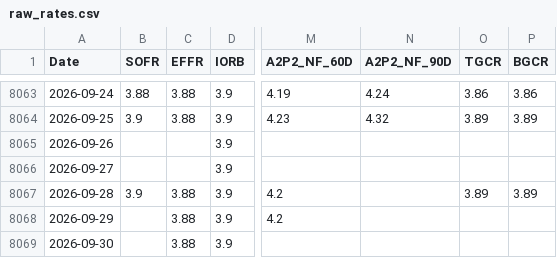
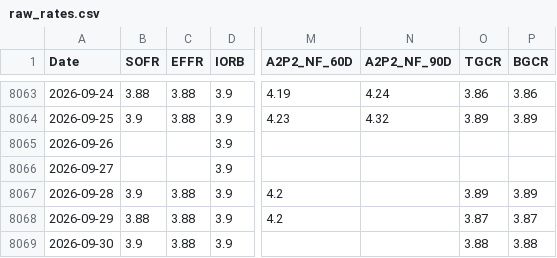
Before and after one commit to YieldShock13/U.S.-Funding-Conditions, a CSV file: data/raw_rates.csv, drawn as a sheet; only a part is shown, gaps mark what is left out; the diff names each change by its address in the sheet, - before the commit and + after, or states it on an @@ line.

```diff
--- a/data/raw_rates.csv
+++ b/data/raw_rates.csv
-B8068 (SOFR): (empty)
+B8068 (SOFR): 3.88
-O8068 (TGCR): (empty)
+O8068 (TGCR): 3.87
-P8068 (BGCR): (empty)
+P8068 (BGCR): 3.87
-B8069 (SOFR): (empty)
+B8069 (SOFR): 3.9
-O8069 (TGCR): (empty)
+O8069 (TGCR): 3.88
-P8069 (BGCR): (empty)
+P8069 (BGCR): 3.88
```
Also changed, not shown: data/data_quality.csv, data/latest_cp.csv, 4 other files.
